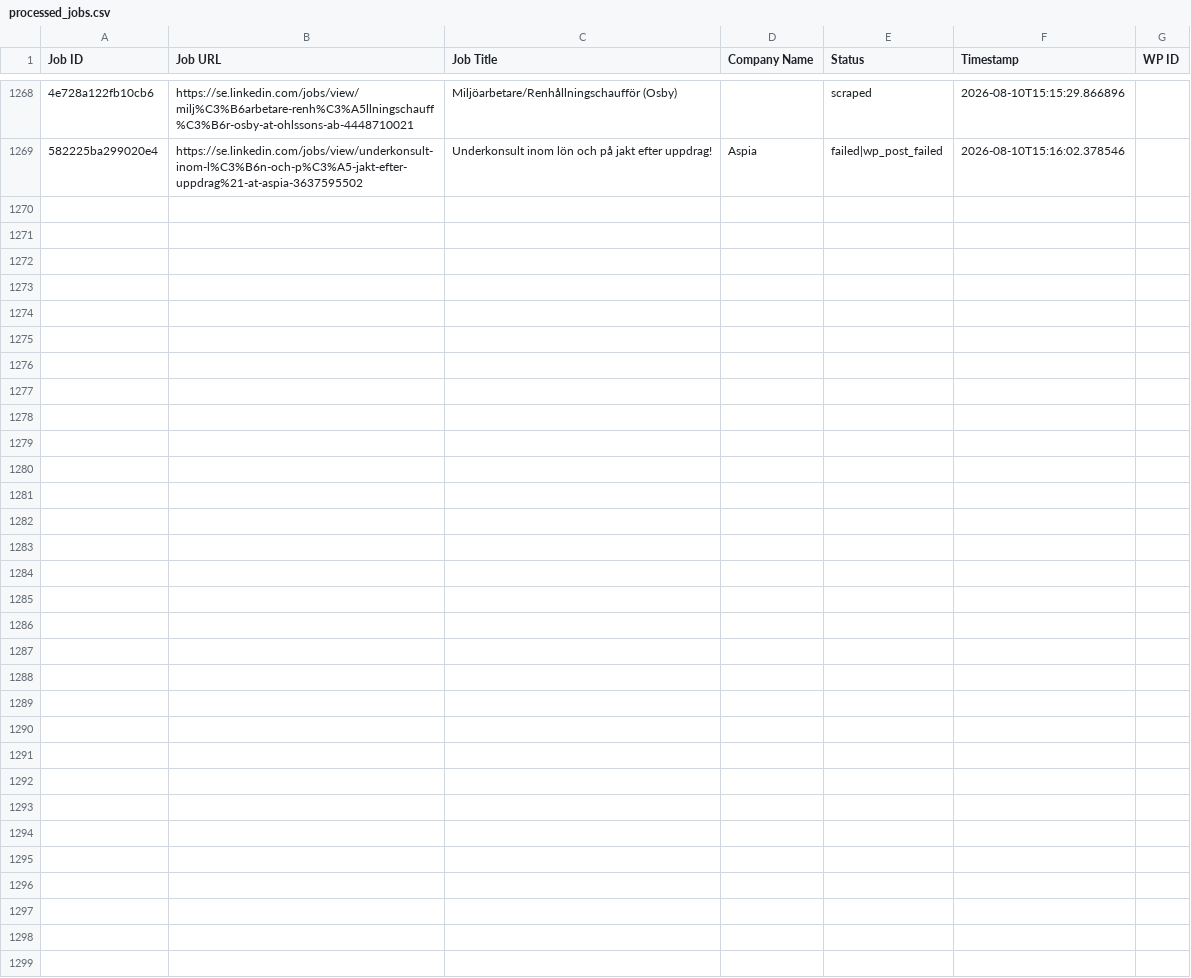
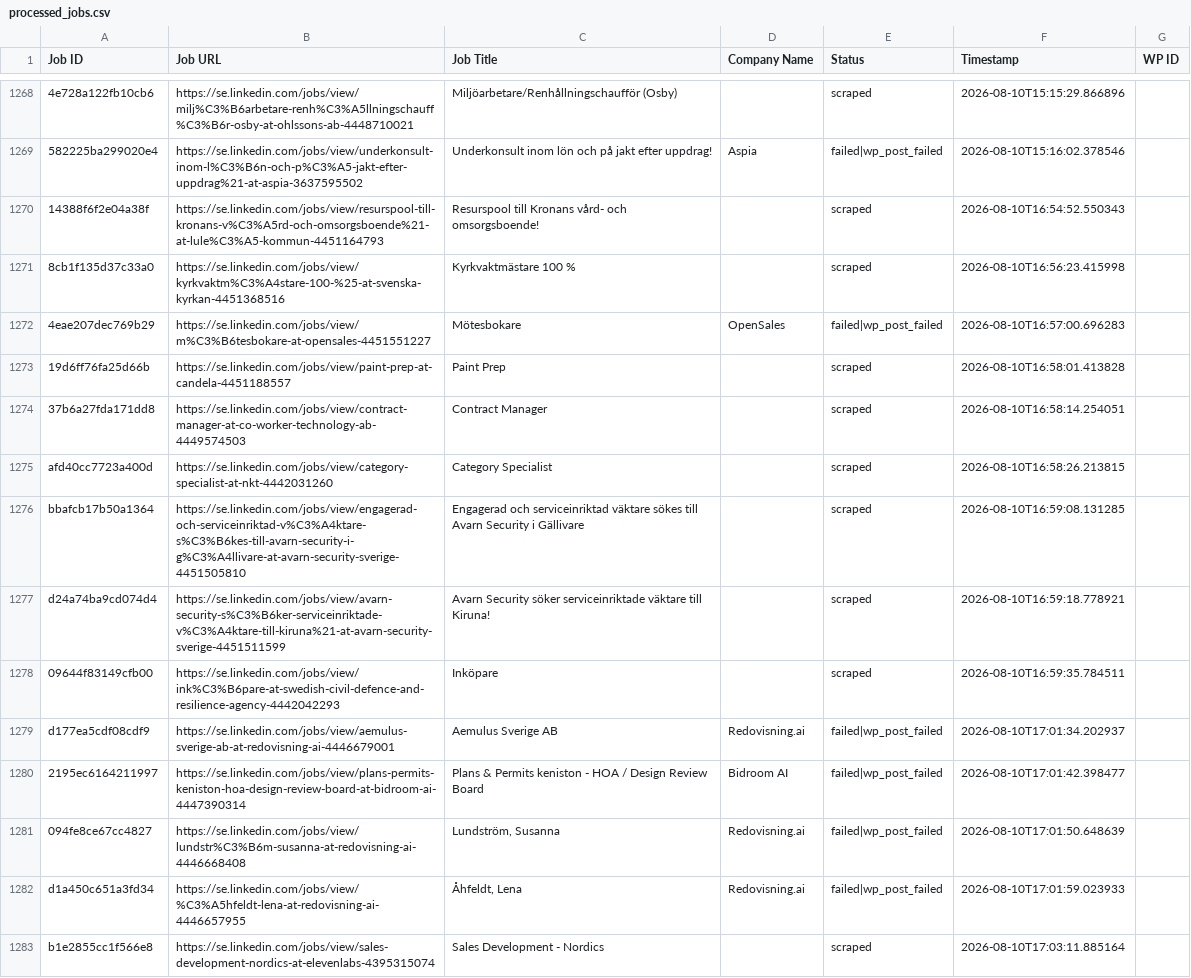
Before and after one commit to innovationinc2000/se, a CSV file: processed_jobs.csv, drawn as a sheet; only a part is shown, gaps mark what is left out; the diff covers the shown part only; the diff names each change by its address in the sheet, - before the commit and + after, or states it on an @@ line.

```diff
--- a/processed_jobs.csv
+++ b/processed_jobs.csv
+row 1270: 14388f6f2e04a38f | https://se.linkedin.com/jobs/view/resurspool-till-kronans-v%C3%A5rd-och-omsorgsboende%21-at-lule%C3%A5-kommun-4451164793 | Resurspool till Kronans vård- och omsorgsboende! |  | scraped | 2026-08-10T16:54:52.550343
+row 1271: 8cb1f135d37c33a0 | https://se.linkedin.com/jobs/view/kyrkvaktm%C3%A4stare-100-%25-at-svenska-kyrkan-4451368516 | Kyrkvaktmästare 100 % |  | scraped | 2026-08-10T16:56:23.415998
+row 1272: 4eae207dec769b29 | https://se.linkedin.com/jobs/view/m%C3%B6tesbokare-at-opensales-4451551227 | Mötesbokare | OpenSales | failed|wp_post_failed | 2026-08-10T16:57:00.696283
+row 1273: 19d6ff76fa25d66b | https://se.linkedin.com/jobs/view/paint-prep-at-candela-4451188557 | Paint Prep |  | scraped | 2026-08-10T16:58:01.413828
+row 1274: 37b6a27fda171dd8 | https://se.linkedin.com/jobs/view/contract-manager-at-co-worker-technology-ab-4449574503 | Contract Manager |  | scraped | 2026-08-10T16:58:14.254051
+row 1275: afd40cc7723a400d | https://se.linkedin.com/jobs/view/category-specialist-at-nkt-4442031260 | Category Specialist |  | scraped | 2026-08-10T16:58:26.213815
+row 1276: bbafcb17b50a1364 | https://se.linkedin.com/jobs/view/engagerad-och-serviceinriktad-v%C3%A4ktare-s%C3%B6kes-till-avarn-security-i-g%C3%A4llivare-at-avarn-security-sverige-4451505810 | Engagerad och serviceinriktad väktare sökes till Avarn Security i Gällivare |  | scraped | 2026-08-10T16:59:08.131285
+row 1277: d24a74ba9cd074d4 | https://se.linkedin.com/jobs/view/avarn-security-s%C3%B6ker-serviceinriktade-v%C3%A4ktare-till-kiruna%21-at-avarn-security-sverige-4451511599 | Avarn Security söker serviceinriktade väktare till Kiruna! |  | scraped | 2026-08-10T16:59:18.778921
+row 1278: 09644f83149cfb00 | https://se.linkedin.com/jobs/view/ink%C3%B6pare-at-swedish-civil-defence-and-resilience-agency-4442042293 | Inköpare |  | scraped | 2026-08-10T16:59:35.784511
+row 1279: d177ea5cdf08cdf9 | https://se.linkedin.com/jobs/view/aemulus-sverige-ab-at-redovisning-ai-4446679001 | Aemulus Sverige AB | Redovisning.ai | failed|wp_post_failed | 2026-08-10T17:01:34.202937
+row 1280: 2195ec6164211997 | https://se.linkedin.com/jobs/view/plans-permits-keniston-hoa-design-review-board-at-bidroom-ai-4447390314 | Plans & Permits keniston - HOA / Design Review Board | Bidroom AI | failed|wp_post_failed | 2026-08-10T17:01:42.398477
+row 1281: 094fe8ce67cc4827 | https://se.linkedin.com/jobs/view/lundstr%C3%B6m-susanna-at-redovisning-ai-4446668408 | Lundström, Susanna | Redovisning.ai | failed|wp_post_failed | 2026-08-10T17:01:50.648639
+row 1282: d1a450c651a3fd34 | https://se.linkedin.com/jobs/view/%C3%A5hfeldt-lena-at-redovisning-ai-4446657955 | Åhfeldt, Lena | Redovisning.ai | failed|wp_post_failed | 2026-08-10T17:01:59.023933
+row 1283: b1e2855cc1f566e8 | https://se.linkedin.com/jobs/view/sales-development-nordics-at-elevenlabs-4395315074 | Sales Development - Nordics |  | scraped | 2026-08-10T17:03:11.885164
```
Also changed, not shown: 13 added rows elsewhere in this file.
